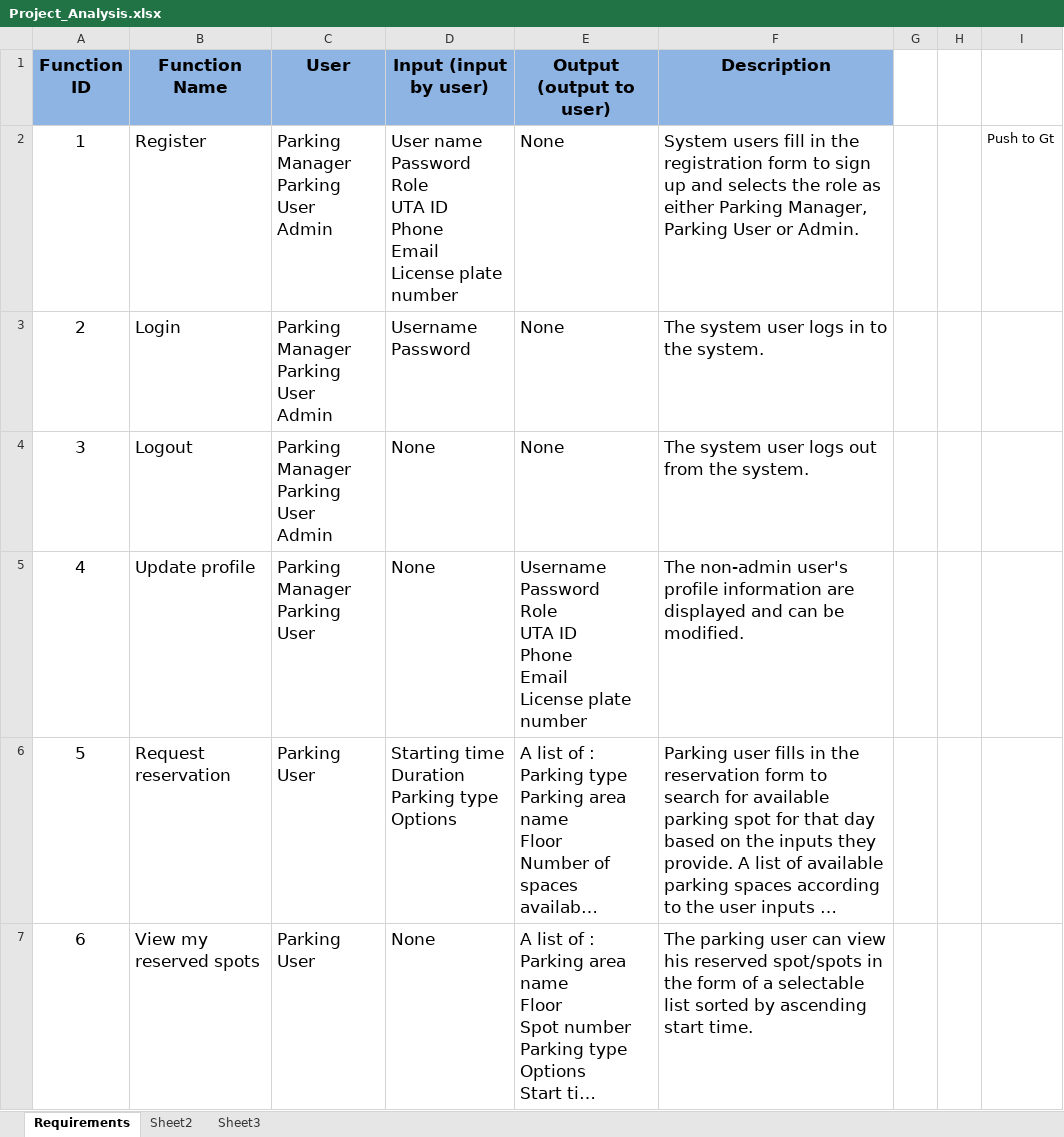
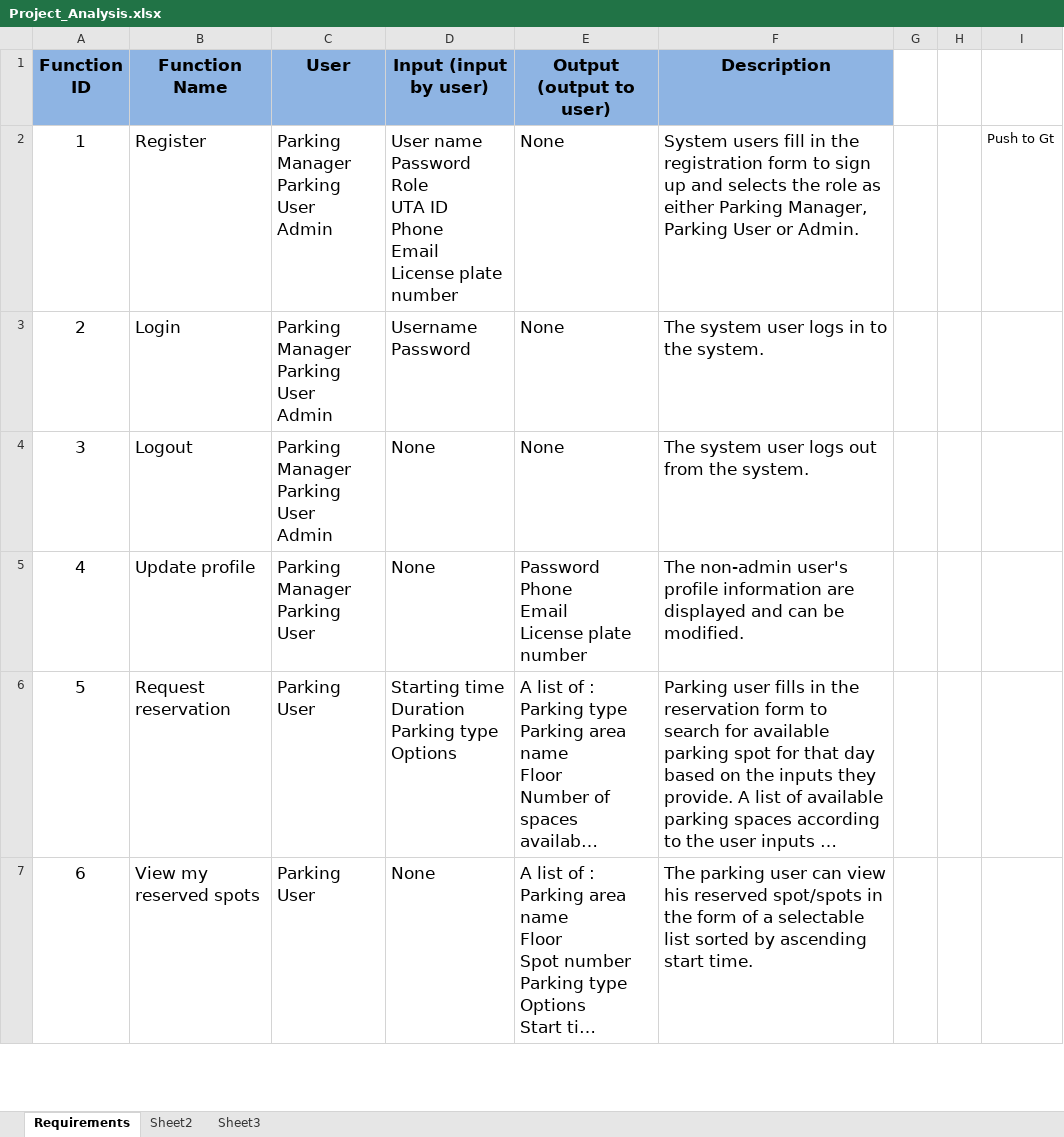
Before and after one commit to SrihariShastry/UTA_Parking, an Excel workbook: Project_Analysis_Team_3/Project_Analysis.xlsx, sheet Requirements, drawn as a sheet; only a part is shown; long unchanged cells end in …; values as stored, in another font and other column widths than the file's, no borders; ↵ is a line break in a cell; the diff covers the shown part only; the diff names each change by its address in the sheet, - before the commit and + after, or states it on an @@ line.

Commit message:
Function_List

```diff
--- a/Project_Analysis_Team_3/Project_Analysis.xlsx (sheet Requirements)
+++ b/Project_Analysis_Team_3/Project_Analysis.xlsx (sheet Requirements)
-E5 (Output (output to user)): Username ↵ Password ↵ Role ↵ UTA ID ↵ Phone ↵ Email…
+E5 (Output (output to user)): Password ↵ Phone ↵ Email…
```
Also changed, not shown: 3 edited cells elsewhere in this sheet.
